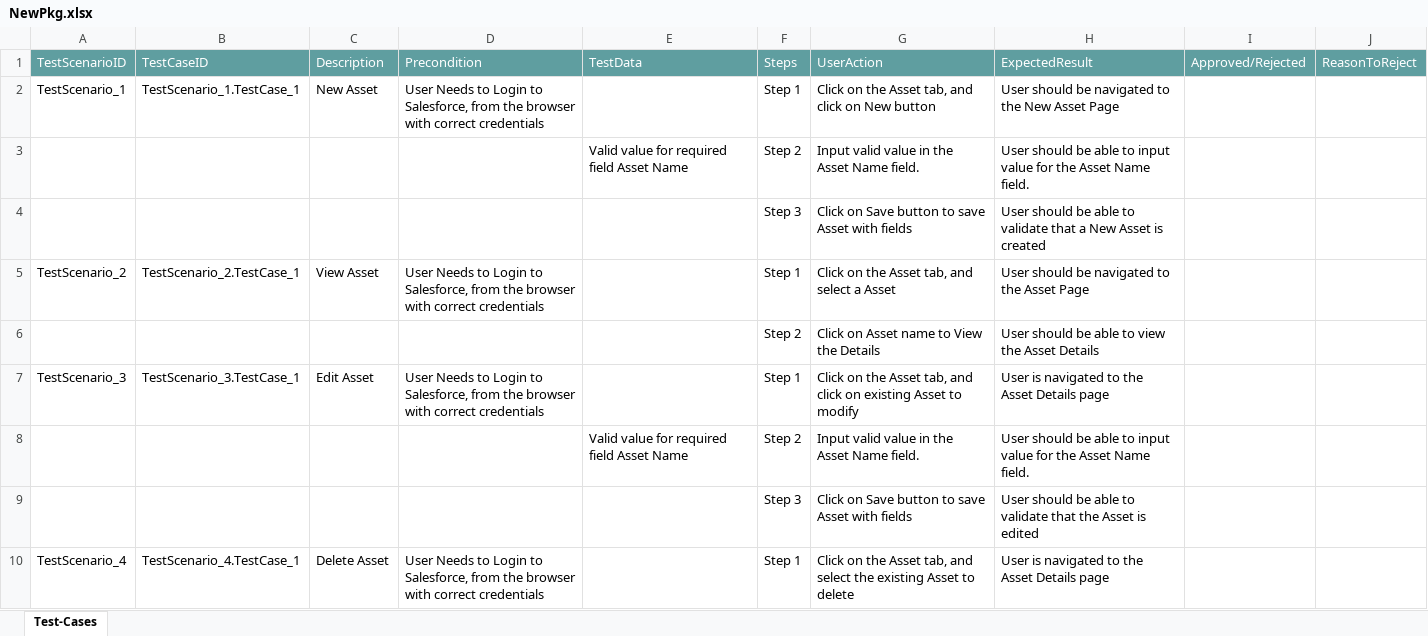
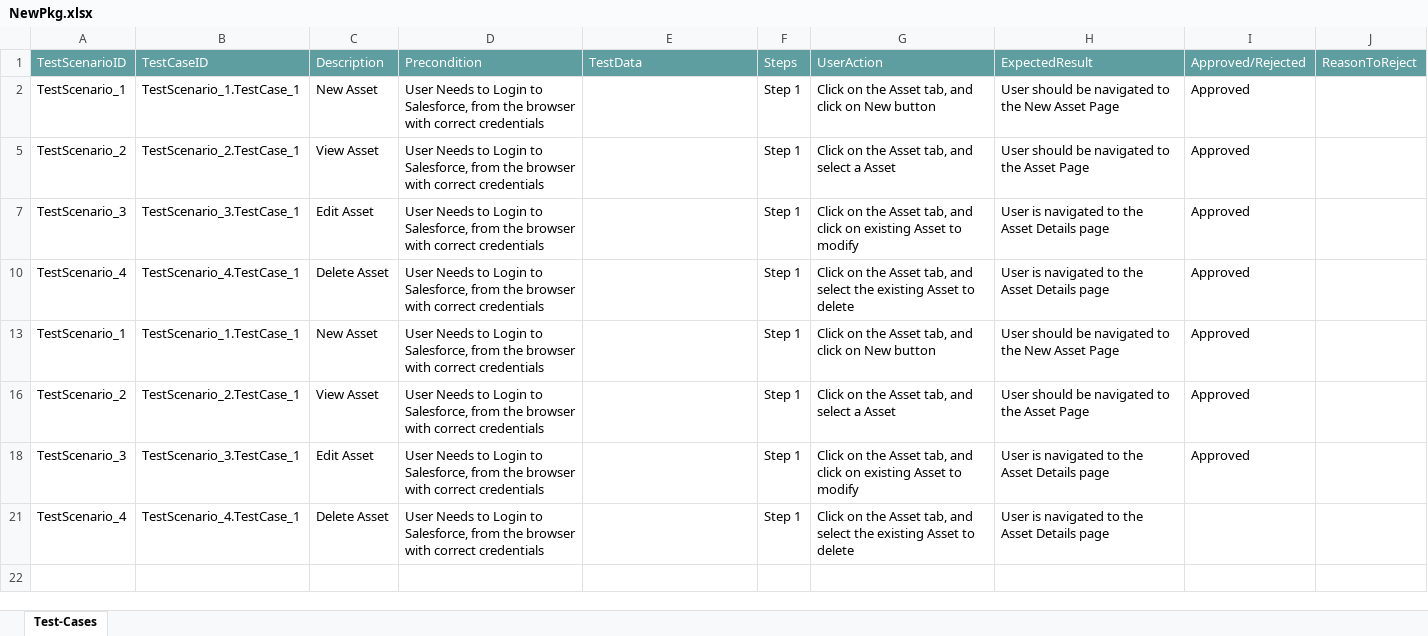
Before and after one commit to ShaikMohamedIrfan/PavithraProjectLightning, an Excel workbook: NewPkg.xlsx, sheet Test-Cases, drawn as a sheet; only a part is shown; values as stored, in another font and other column widths than the file's, no borders; table styles not drawn; removed rows and columns are numbered as before the commit, all else as after; the diff covers the shown part only; the diff names each change by its address in the sheet, - before the commit and + after, or states it on an @@ line.

Commit message:
Update NewPkg.xlsx

```diff
--- a/NewPkg.xlsx (sheet Test-Cases)
+++ b/NewPkg.xlsx (sheet Test-Cases)
-I2: (empty)
+I2: Approved
@@ row 3 hidden:  |  |  |  | Valid value for required field Asset Name | Step 2 | Input valid value in the Asset Name field. | User should be able to input value for the Asset Name field. @@
@@ row 4 hidden:  |  |  |  |  | Step 3 | Click on Save button to save Asset with fields | User should be able to validate that a New Asset is created @@
-I5: (empty)
+I5: Approved
@@ row 6 hidden:  |  |  |  |  | Step 2 | Click on Asset name to View the Details | User should be able to view the Asset Details @@
-I7: (empty)
+I7: Approved
@@ row 8 hidden:  |  |  |  | Valid value for required field Asset Name | Step 2 | Input valid value in the Asset Name field. | User should be able to input value for the Asset Name field. @@
@@ row 9 hidden:  |  |  |  |  | Step 3 | Click on Save button to save Asset with fields | User should be able to validate that the Asset is edited @@
+row 10: TestScenario_4 | TestScenario_4.TestCase_1 | Delete Asset | User Needs to Login to Salesforce, from the browser with correct credentials |  | Step 1 | Click on the Asset tab, and select the existing Asset to delete | User is navigated to the Asset Details page | Approved
+row 13: TestScenario_1 | TestScenario_1.TestCase_1 | New Asset | User Needs to Login to Salesforce, from the browser with correct credentials |  | Step 1 | Click on the Asset tab, and click on New button | User should be navigated to the New Asset Page | Approved
+row 16: TestScenario_2 | TestScenario_2.TestCase_1 | View Asset | User Needs to Login to Salesforce, from the browser with correct credentials |  | Step 1 | Click on the Asset tab, and select a Asset | User should be navigated to the Asset Page | Approved
+row 18: TestScenario_3 | TestScenario_3.TestCase_1 | Edit Asset | User Needs to Login to Salesforce, from the browser with correct credentials |  | Step 1 | Click on the Asset tab, and click on existing Asset to modify | User is navigated to the Asset Details page | Approved
```
Also changed, not shown: 4 removed rows and 9 hidden or unhidden rows elsewhere in this sheet.
